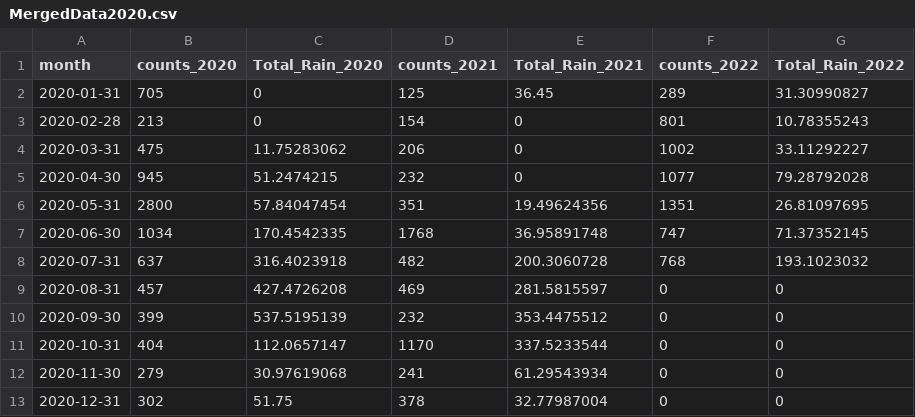
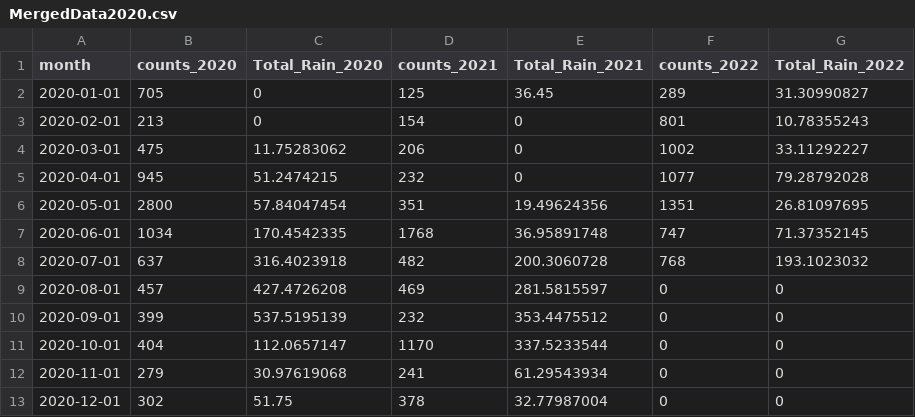
Before and after one commit to uic-vis/project-3-gustavo, a CSV file: data/MergedData2020.csv, drawn as a sheet.

```diff
--- a/data/MergedData2020.csv
+++ b/data/MergedData2020.csv
@@ -1,13 +1,13 @@
 month,counts_2020,Total_Rain_2020,counts_2021,Total_Rain_2021,counts_2022,Total_Rain_2022
-2020-01-31,705,0,125,36.45,289,31.30990827
-2020-02-28,213,0,154,0,801,10.78355243
-2020-03-31,475,11.75283062,206,0,1002,33.11292227
-2020-04-30,945,51.2474215,232,0,1077,79.28792028
-2020-05-31,2800,57.84047454,351,19.49624356,1351,26.81097695
-2020-06-30,1034,170.4542335,1768,36.95891748,747,71.37352145
-2020-07-31,637,316.4023918,482,200.3060728,768,193.1023032
-2020-08-31,457,427.4726208,469,281.5815597,0,0
-2020-09-30,399,537.5195139,232,353.4475512,0,0
-2020-10-31,404,112.0657147,1170,337.5233544,0,0
-2020-11-30,279,30.97619068,241,61.29543934,0,0
-2020-12-31,302,51.75,378,32.77987004,0,0
+2020-01-01,705,0,125,36.45,289,31.30990827
+2020-02-01,213,0,154,0,801,10.78355243
+2020-03-01,475,11.75283062,206,0,1002,33.11292227
+2020-04-01,945,51.2474215,232,0,1077,79.28792028
+2020-05-01,2800,57.84047454,351,19.49624356,1351,26.81097695
+2020-06-01,1034,170.4542335,1768,36.95891748,747,71.37352145
+2020-07-01,637,316.4023918,482,200.3060728,768,193.1023032
+2020-08-01,457,427.4726208,469,281.5815597,0,0
+2020-09-01,399,537.5195139,232,353.4475512,0,0
+2020-10-01,404,112.0657147,1170,337.5233544,0,0
+2020-11-01,279,30.97619068,241,61.29543934,0,0
+2020-12-01,302,51.75,378,32.77987004,0,0
```
Also changed, not shown: 8 other files.
